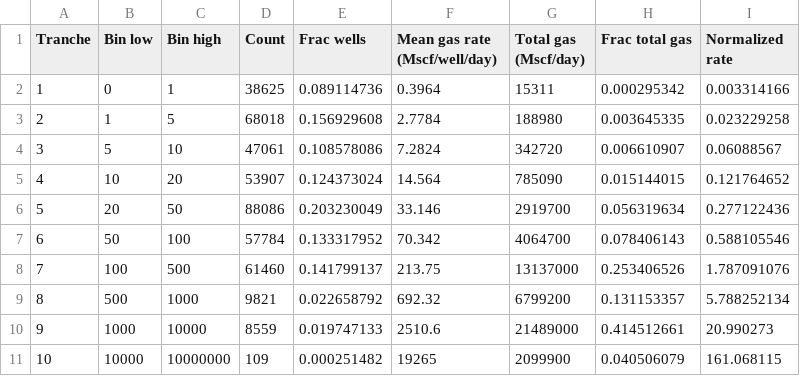
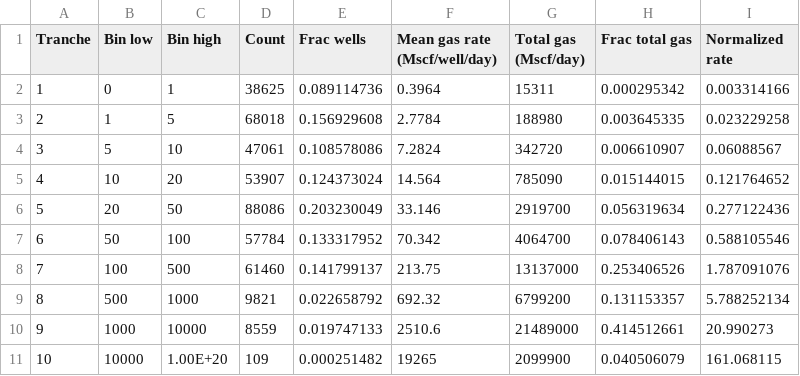
Before and after one commit to msmasnadi/OPGEEv4, a CSV file: opgee/tables/productivity-gas.csv, drawn as a sheet.

```diff
--- a/opgee/tables/productivity-gas.csv
+++ b/opgee/tables/productivity-gas.csv
@@ -10,2 +10,2 @@ Tranche,Bin low,Bin high,Count,Frac wells,Mean gas rate (Mscf/well/day),Total ga
 9,1000,10000,8559,0.019747133,2510.6,21489000,0.414512661,20.990273
-10,10000,10000000,109,0.000251482,19265,2099900,0.040506079,161.068115
+10,10000,1.00E+20,109,0.000251482,19265,2099900,0.040506079,161.068115
```
Also changed, not shown: 4 other files.
